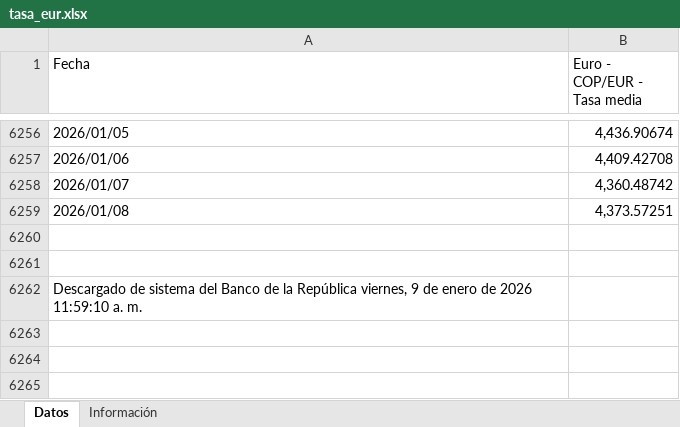
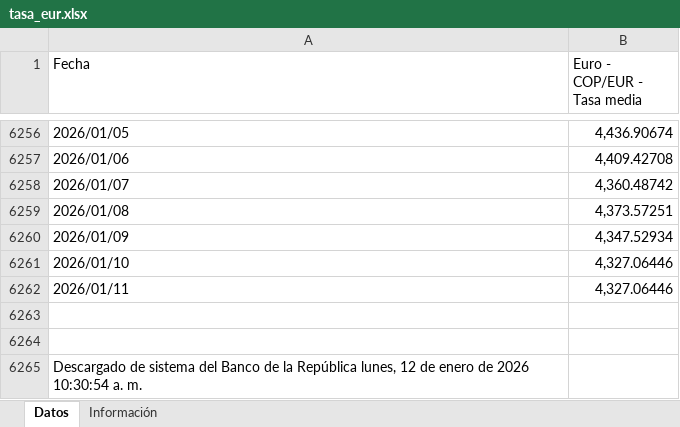
Before and after one commit to victorferreiradev/Cambio-Colombia, an Excel workbook: data/tasa_eur.xlsx, sheet Datos, drawn as a sheet; only a part is shown, gaps mark what is left out; values as stored, in another font and other column widths than the file's, no borders; addresses are those after the commit; the diff names each change by its address in the sheet, - before the commit and + after, or states it on an @@ line.

```diff
--- a/data/tasa_eur.xlsx (sheet Datos)
+++ b/data/tasa_eur.xlsx (sheet Datos)
+row 6260: 2026/01/09 | 4,347.52934
+row 6261: 2026/01/10 | 4,327.06446
+row 6262: 2026/01/11 | 4,327.06446
-A6265 (Fecha): …la República viernes, 9 de enero de 2026 11:59:10 a. m.
+A6265 (Fecha): …la República lunes, 12 de enero de 2026 10:30:54 a. m.
```
Also changed, not shown: data/tasa_usd.xlsx.
